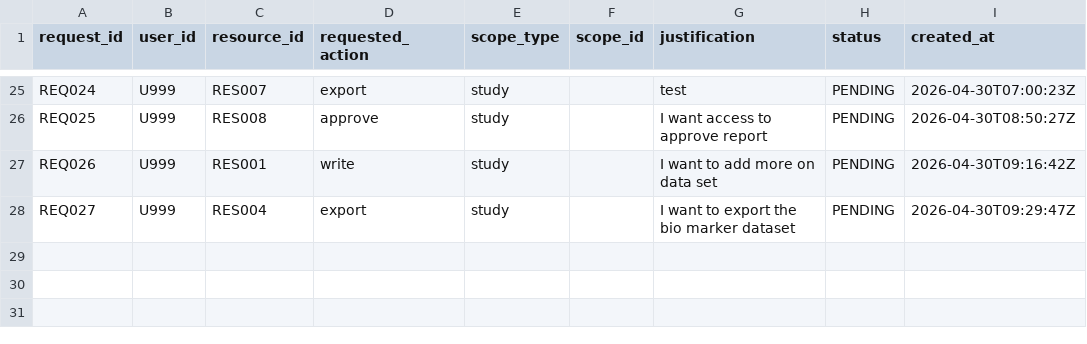
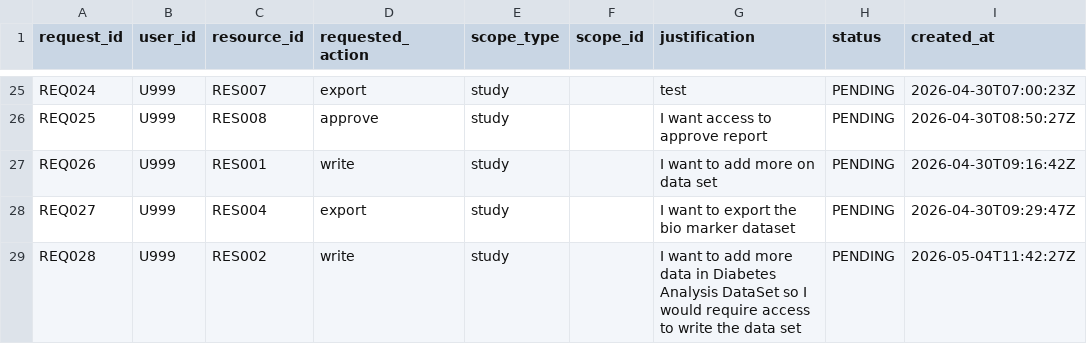
Before and after one commit to sachinkulkarni91/KurateAI_Backend, a CSV file: services/user_access/data/access_requests.csv, drawn as a sheet; only a part is shown, gaps mark what is left out.

Commit message:
feat: initialize access requests data store and update rbac configuration

```diff
--- a/services/user_access/data/access_requests.csv
+++ b/services/user_access/data/access_requests.csv
@@ -28 +28,2 @@ REQ026,U999,RES001,write,study,,I want to add more on data set,PENDING,2026-04-3
 REQ027,U999,RES004,export,study,,I want to export the bio marker dataset,PENDING,2026-04-30T09:29:47Z
+REQ028,U999,RES002,write,study,,I want to add more data in Diabetes Analysis DataSet so I would require access to write the data set,PENDING,2026-05-04T11:42:27Z
```
Also changed, not shown: 1 other file.
